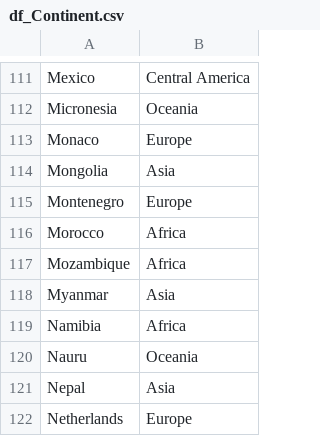
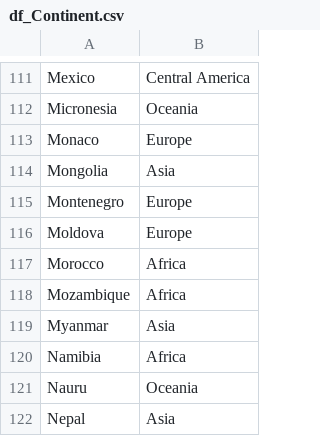
Before and after one commit to tonyhasson/ETZ-GDP, a CSV file: CSV files/df_Continent.csv, drawn as a sheet; only a part is shown, gaps mark what is left out; the shorter side is filled out with more unchanged rows.

Commit message:
Update: add europe to moldova
Moldova had no continent attached to it

```diff
--- a/CSV files/df_Continent.csv
+++ b/CSV files/df_Continent.csv
@@ -115,2 +115,3 @@ Mongolia,Asia
 Montenegro,Europe
+Moldova,Europe
 Morocco,Africa
```
